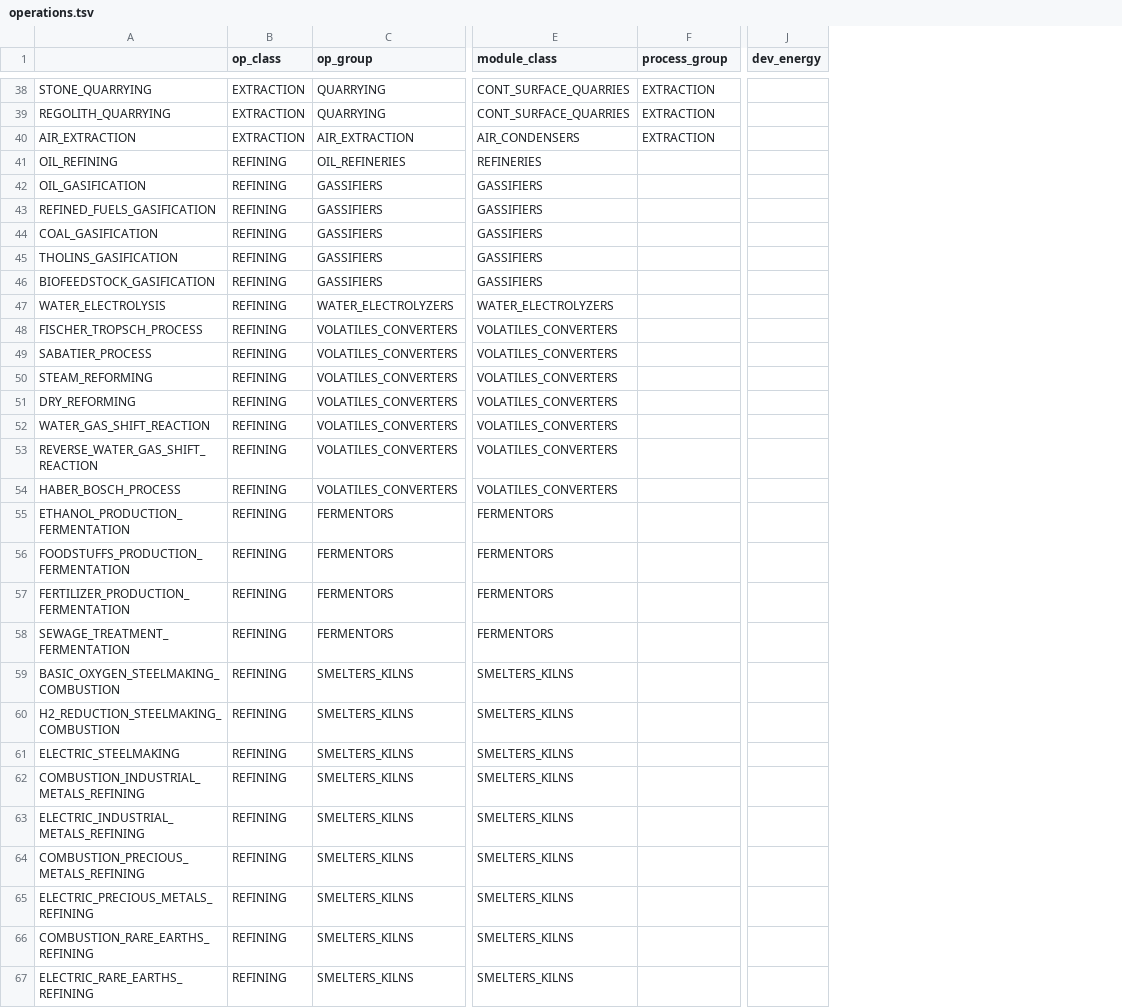
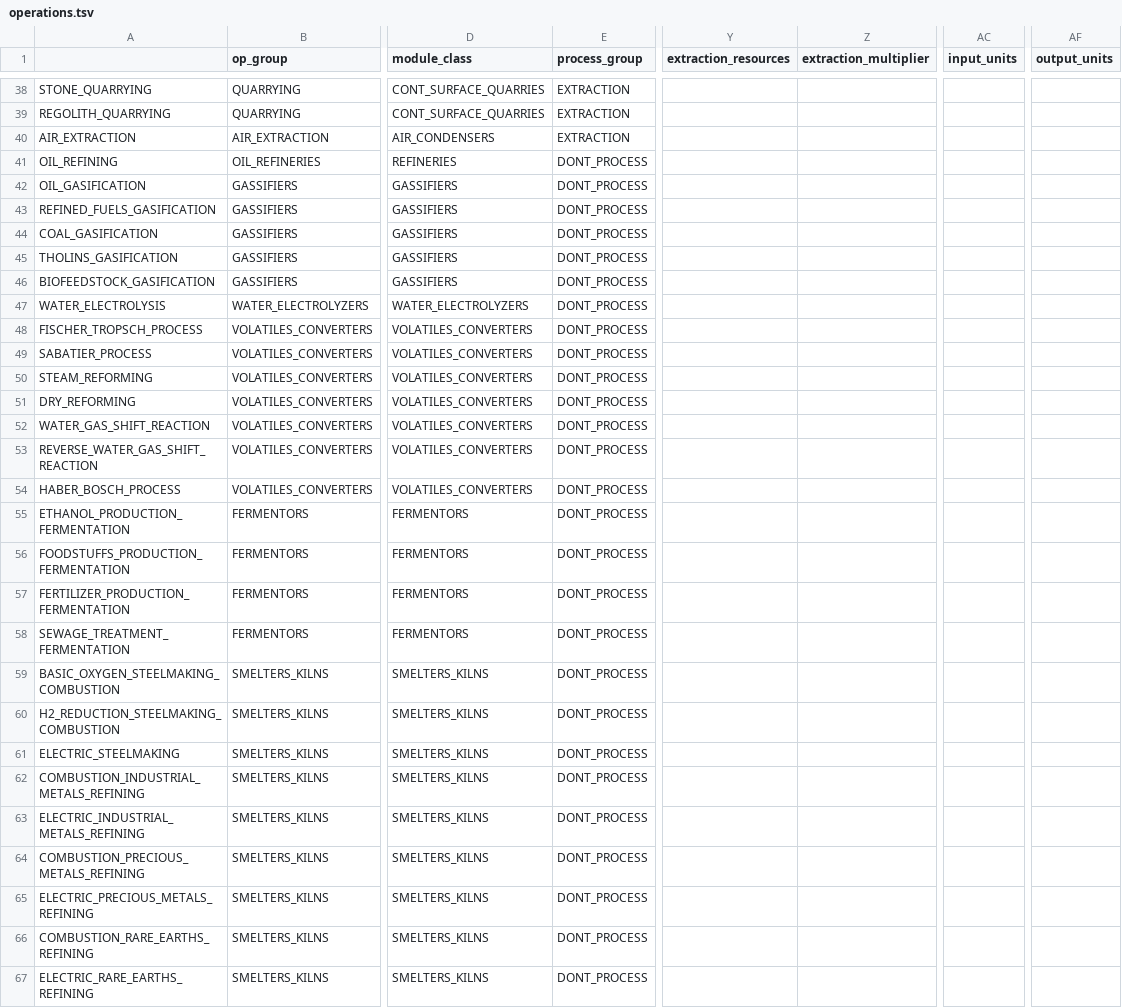
Before and after one commit to t2civ/astropolis_sdk, a TSV file: public/data/tables/operations.tsv, drawn as a sheet; only a part is shown, gaps mark what is left out; removed rows and columns are numbered as before the commit, all else as after; the diff covers the shown part only; the diff names each change by its address in the sheet, - before the commit and + after, or states it on an @@ line.

```diff
--- a/public/data/tables/operations.tsv
+++ b/public/data/tables/operations.tsv
-column B (op_class), rows 38-67: EXTRACTION | EXTRACTION | EXTRACTION | REFINING | REFINING | REFINING | REFINING | REFINING | REFINING | REFINING | REFINING | REFINING | REFINING | REFINING | REFINING | REFINING | REFINING | REFINING | REFINING | REFINING | REFINING | REFINING | REFINING | REFINING | REFINING | REFINING | REFINING | REFINING | REFINING | REFINING
-column J (dev_energy), empty
+column Y (extraction_resources), empty
+column Z (extraction_multiplier), empty
+column AC (input_units), empty
+column AF (output_units), empty
-E41:E67 (process_group): (empty)
+E41:E67 (process_group): DONT_PROCESS
```
Also changed, not shown: 75 edited cells elsewhere in this file, public/data/tables/op_groups.tsv, 4 other files.
